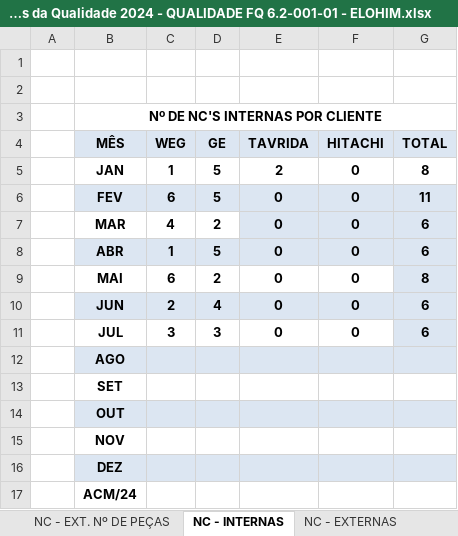
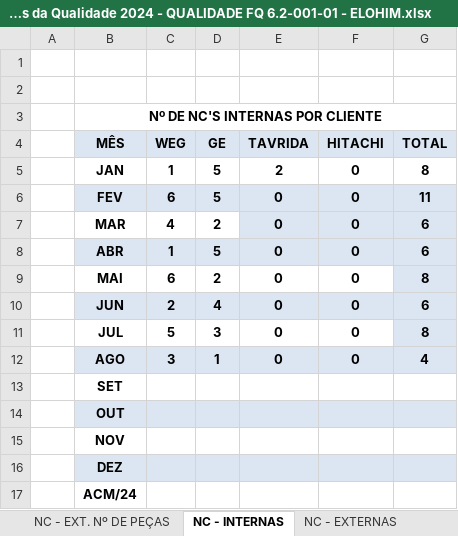
Before and after one commit to MatheusRiosBarcelos/Indicadores, an Excel workbook: Indicadores da Qualidade 2024 - QUALIDADE FQ 6.2-001-01 - ELOHIM.xlsx, sheet NC - INTERNAS, drawn as a sheet; values as stored, in another font and other column widths than the file's, no borders; charts and pictures not drawn; the diff names each change by its address in the sheet, - before the commit and + after, or states it on an @@ line.

```diff
--- a/Indicadores da Qualidade 2024 - QUALIDADE FQ 6.2-001-01 - ELOHIM.xlsx (sheet NC - INTERNAS)
+++ b/Indicadores da Qualidade 2024 - QUALIDADE FQ 6.2-001-01 - ELOHIM.xlsx (sheet NC - INTERNAS)
-C11 (WEG): 3
+C11 (WEG): 5
-G11 (TOTAL): 6
+G11 (TOTAL): 8
-C12 (WEG): (empty)
+C12 (WEG): 3
-D12 (GE): (empty)
+D12 (GE): 1
-E12 (TAVRIDA): (empty)
+E12 (TAVRIDA): 0
-F12 (HITACHI): (empty)
+F12 (HITACHI): 0
-G12 (TOTAL): (empty)
+G12 (TOTAL): 4
```
Also changed, not shown: sheet NC - INT. Nº DE PEÇAS, sheet NC - EXT. Nº DE PEÇAS, sheet Custo NC Total, sheet Custo NC, sheet NC - EXTERNAS, sheet Retrabalho Produto x R$, 2 more sheets, charts or pictures, 3 other files.
